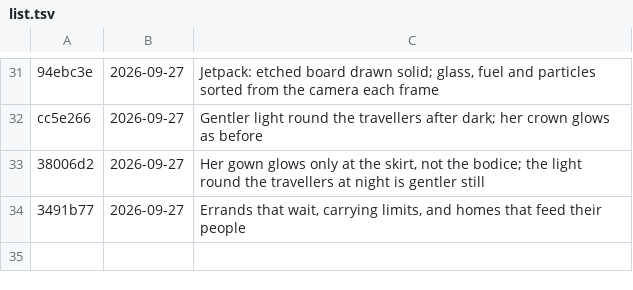
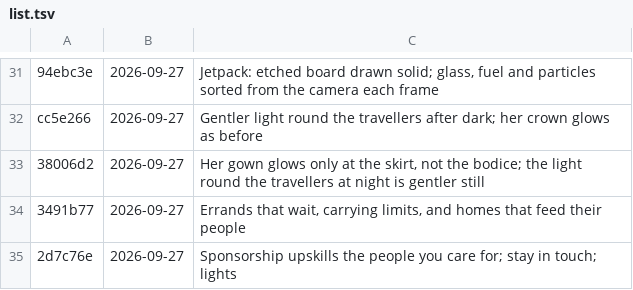
Before and after one commit to azim12086atmes-s/Golden-Thread, a TSV file: versions/list.tsv, drawn as a sheet; only a part is shown, gaps mark what is left out; the diff names each change by its address in the sheet, - before the commit and + after, or states it on an @@ line.

```diff
--- a/versions/list.tsv
+++ b/versions/list.tsv
+row 35: 2d7c76e | 2026-09-27 | Sponsorship upskills the people you care for; stay in touch; lights
```
Also changed, not shown: 8 other files.
